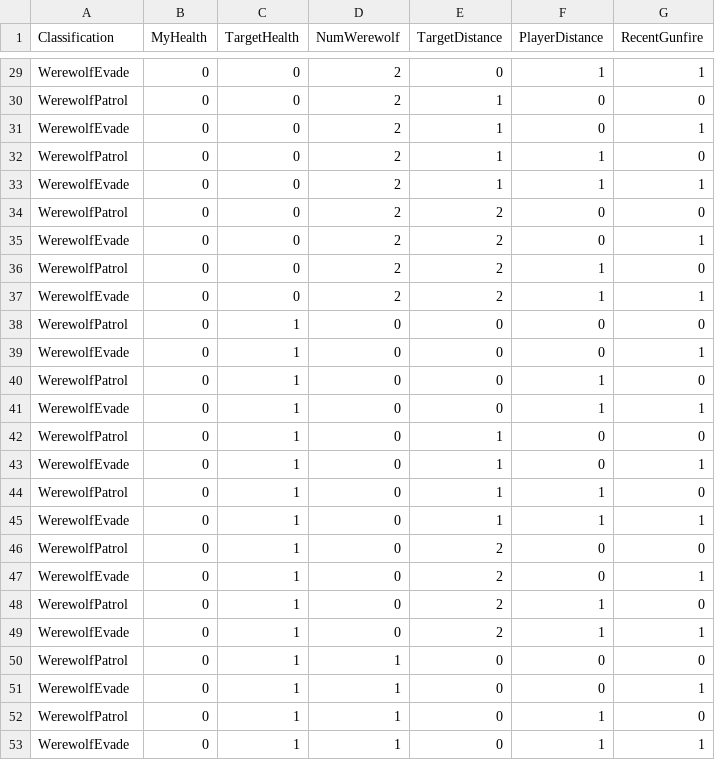
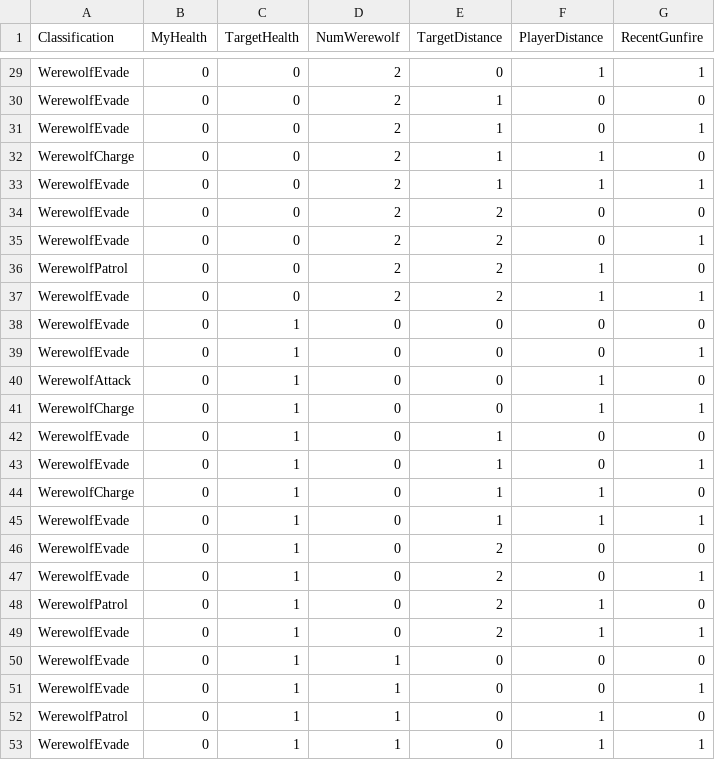
Before and after one commit to monsendag/underakillingmoon, a CSV file: input.csv, drawn as a sheet; only a part is shown, gaps mark what is left out; the diff covers the shown part only; the diff names each change by its address in the sheet, - before the commit and + after, or states it on an @@ line.

```diff
--- a/input.csv
+++ b/input.csv
-A30 (Classification): WerewolfPatrol
+A30 (Classification): WerewolfEvade
-A32 (Classification): WerewolfPatrol
+A32 (Classification): WerewolfCharge
-A34 (Classification): WerewolfPatrol
+A34 (Classification): WerewolfEvade
-A38 (Classification): WerewolfPatrol
+A38 (Classification): WerewolfEvade
-A40 (Classification): WerewolfPatrol
+A40 (Classification): WerewolfAttack
-A41 (Classification): WerewolfEvade
+A41 (Classification): WerewolfCharge
-A42 (Classification): WerewolfPatrol
+A42 (Classification): WerewolfEvade
-A44 (Classification): WerewolfPatrol
+A44 (Classification): WerewolfCharge
-A46 (Classification): WerewolfPatrol
+A46 (Classification): WerewolfEvade
-A50 (Classification): WerewolfPatrol
+A50 (Classification): WerewolfEvade
```
Also changed, not shown: 12 edited cells elsewhere in this file, 4 other files.
